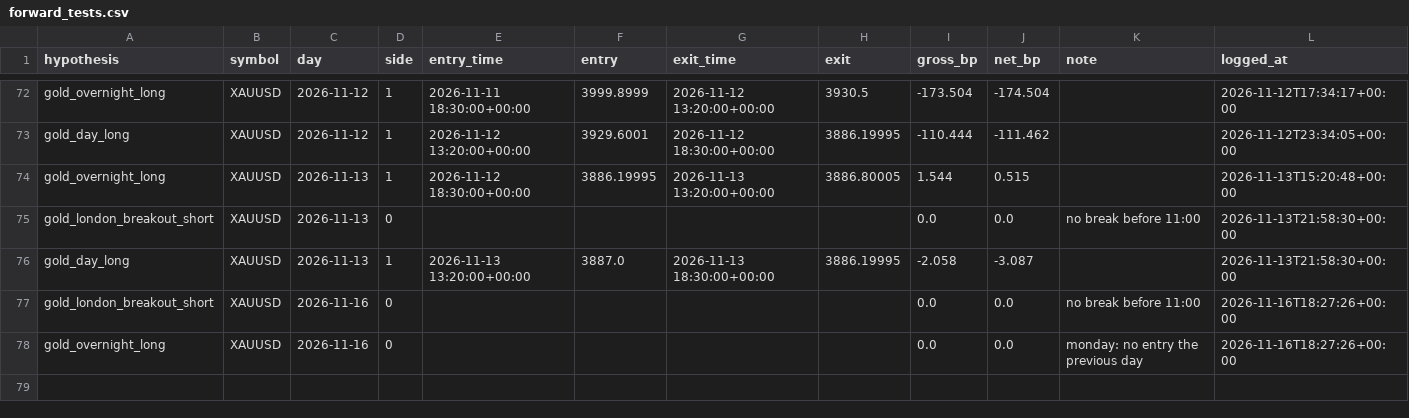
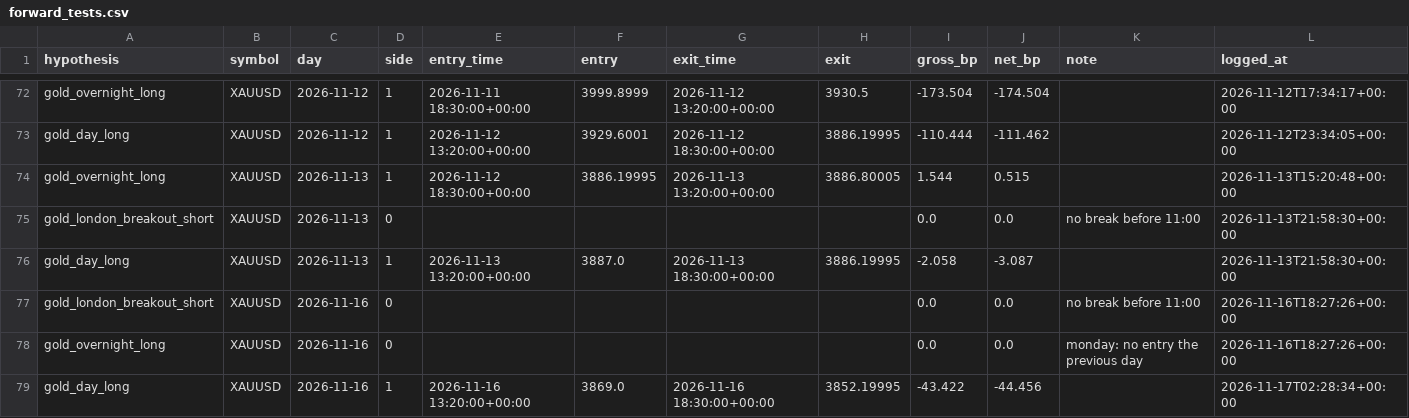
Before and after one commit to sobhansbp/Trade-, a CSV file: journal/forward_tests.csv, drawn as a sheet; only a part is shown, gaps mark what is left out; the diff names each change by its address in the sheet, - before the commit and + after, or states it on an @@ line.

```diff
--- a/journal/forward_tests.csv
+++ b/journal/forward_tests.csv
+row 79: gold_day_long | XAUUSD | 2026-11-16 | 1 | 2026-11-16 13:20:00+00:00 | 3869.0 | 2026-11-16 18:30:00+00:00 | 3852.19995 | -43.422 | -44.456 |  | 2026-11-17T02:28:34+00:00
```
Also changed, not shown: journal/news_scores.csv, journal/paper_equity.csv, 5 other files.
